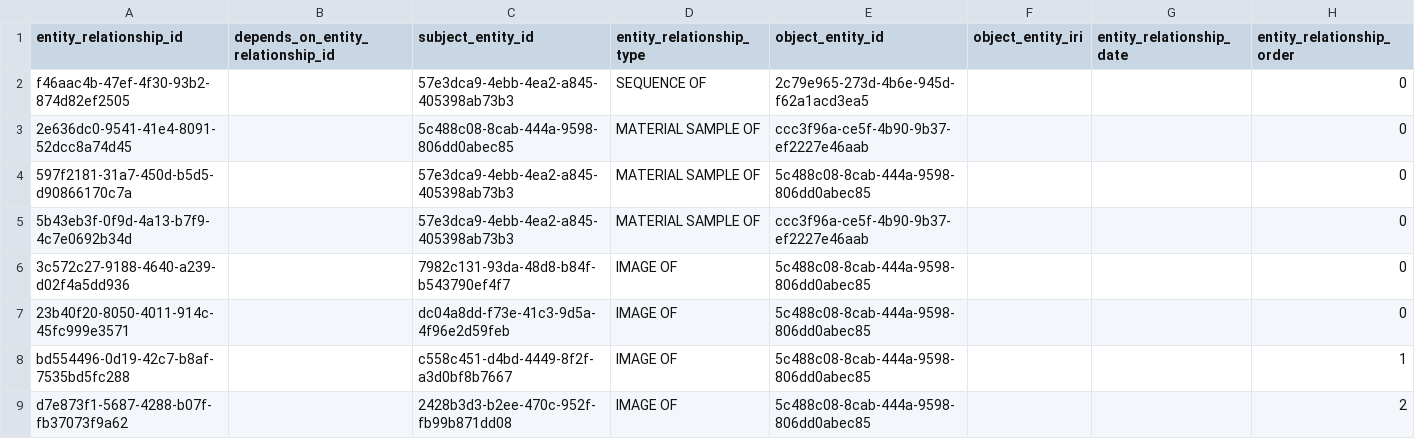
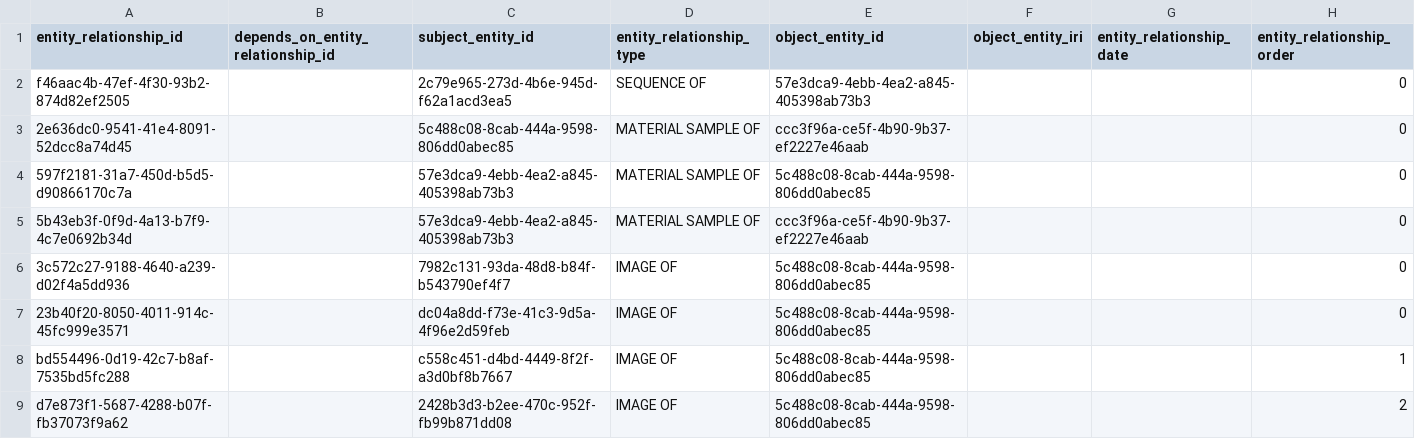
Before and after one commit to gbif/model-material, a CSV file: koldingensis/csv/entity_relationship.csv, drawn as a sheet.

Commit message:
change relationship order as in #102

```diff
--- a/koldingensis/csv/entity_relationship.csv
+++ b/koldingensis/csv/entity_relationship.csv
@@ -1,3 +1,3 @@
 entity_relationship_id,depends_on_entity_relationship_id,subject_entity_id,entity_relationship_type,object_entity_id,object_entity_iri,entity_relationship_date,entity_relationship_order
-f46aac4b-47ef-4f30-93b2-874d82ef2505,,57e3dca9-4ebb-4ea2-a845-405398ab73b3,SEQUENCE OF,2c79e965-273d-4b6e-945d-f62a1acd3ea5,,,0
+f46aac4b-47ef-4f30-93b2-874d82ef2505,,2c79e965-273d-4b6e-945d-f62a1acd3ea5,SEQUENCE OF,57e3dca9-4ebb-4ea2-a845-405398ab73b3,,,0
 2e636dc0-9541-41e4-8091-52dcc8a74d45,,5c488c08-8cab-444a-9598-806dd0abec85,MATERIAL SAMPLE OF,ccc3f96a-ce5f-4b90-9b37-ef2227e46aab,,,0
```
